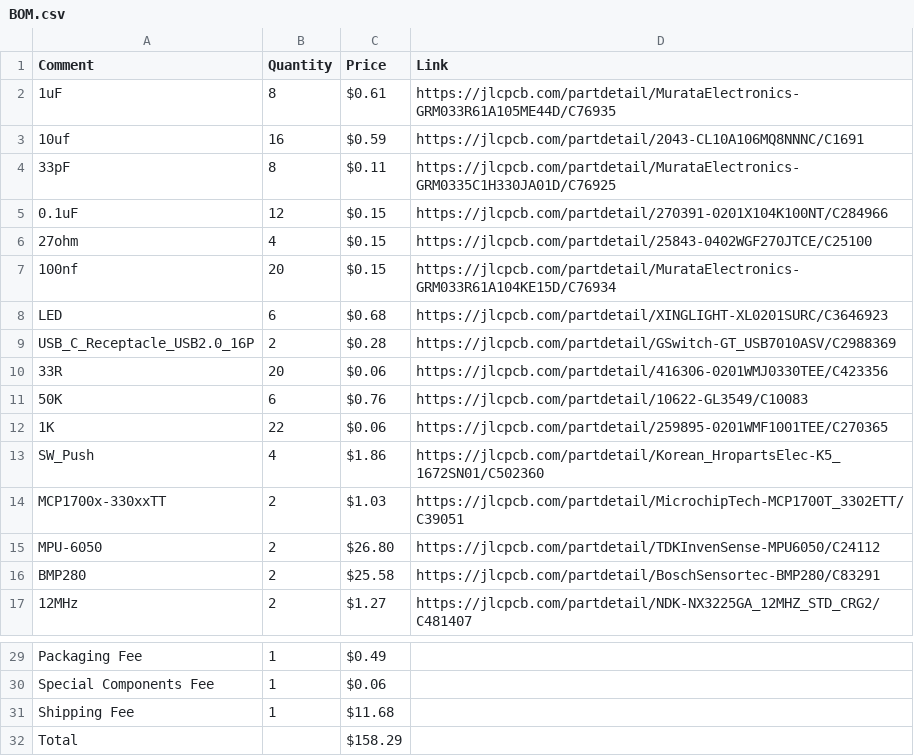
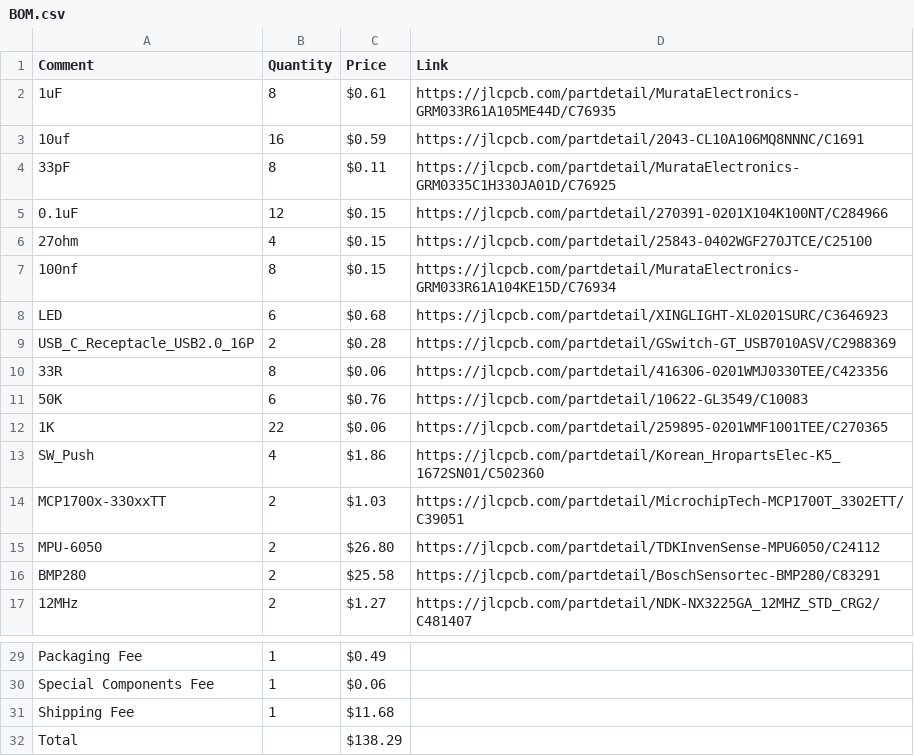
Before and after one commit to shourya2007mittal-hub/Hybrid-Pico, a CSV file: BOM.csv, drawn as a sheet; only a part is shown, gaps mark what is left out.

Commit message:
Update BOM.csv

```diff
--- a/BOM.csv
+++ b/BOM.csv
@@ -6,6 +6,6 @@ Comment,Quantity,Price,Link
 27ohm,4,$0.15,https://jlcpcb.com/partdetail/25843-0402WGF270JTCE/C25100
-100nf,20,$0.15,https://jlcpcb.com/partdetail/MurataElectronics-GRM033R61A104KE15D/C76934
+100nf,8,$0.15,https://jlcpcb.com/partdetail/MurataElectronics-GRM033R61A104KE15D/C76934
 LED,6,$0.68,https://jlcpcb.com/partdetail/XINGLIGHT-XL0201SURC/C3646923
 USB_C_Receptacle_USB2.0_16P,2,$0.28,https://jlcpcb.com/partdetail/GSwitch-GT_USB7010ASV/C2988369
-33R,20,$0.06,https://jlcpcb.com/partdetail/416306-0201WMJ0330TEE/C423356
+33R,8,$0.06,https://jlcpcb.com/partdetail/416306-0201WMJ0330TEE/C423356
 50K,6,$0.76,https://jlcpcb.com/partdetail/10622-GL3549/C10083
@@ -31,2 +31,2 @@ Special Components Fee,1,$0.06,
 Shipping Fee,1,$11.68,
-Total,,$158.29,
+Total,,$138.29,
```
